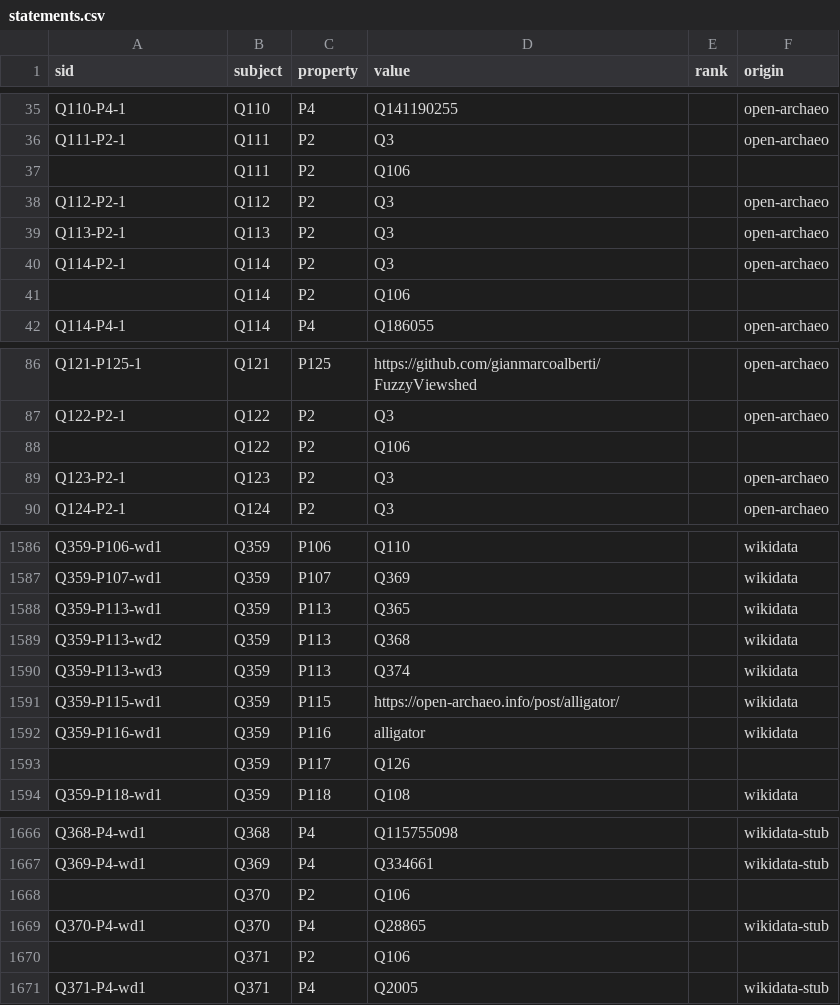
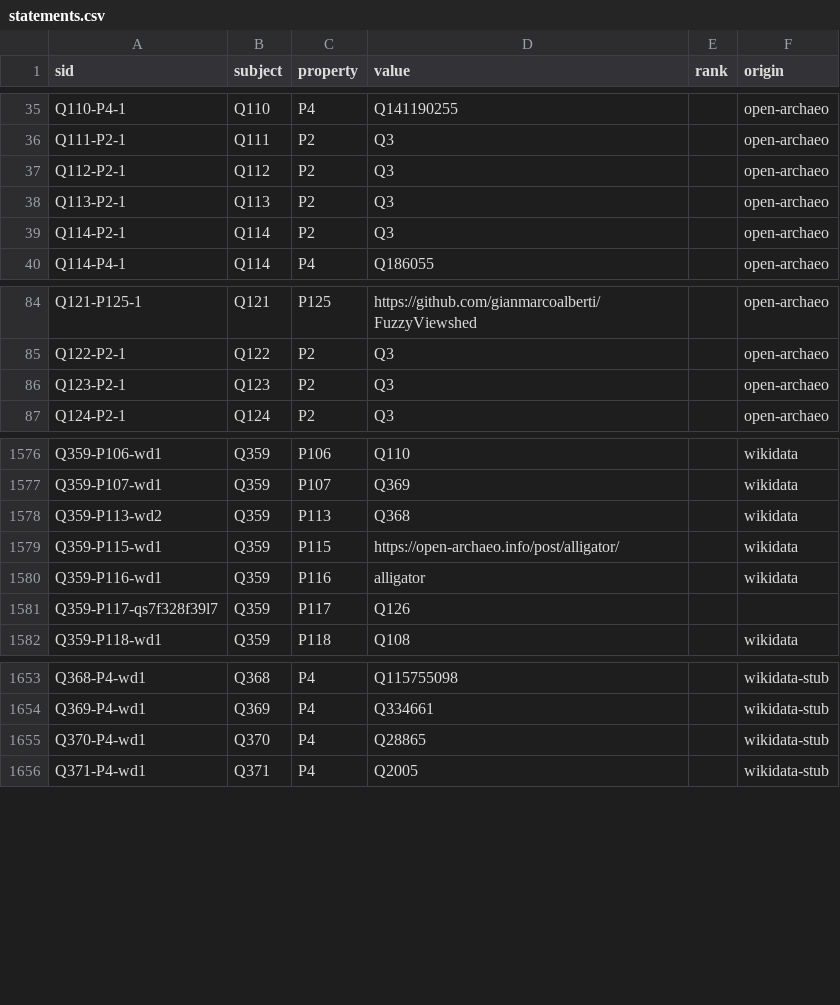
Before and after one commit to chublets-software/chublets-visuals, a CSV file: data/raw/chublets-wikibase-demo/data/csv/statements.csv, drawn as a sheet; only a part is shown, gaps mark what is left out; the diff covers the shown part only.

```diff
--- a/data/raw/chublets-wikibase-demo/data/csv/statements.csv
+++ b/data/raw/chublets-wikibase-demo/data/csv/statements.csv
@@ -36,3 +36,2 @@ Q110-P4-1,Q110,P4,Q141190255,,open-archaeo
 Q111-P2-1,Q111,P2,Q3,,open-archaeo
-,Q111,P2,Q106,,
 Q112-P2-1,Q112,P2,Q3,,open-archaeo
@@ -40,3 +39,2 @@ Q113-P2-1,Q113,P2,Q3,,open-archaeo
 Q114-P2-1,Q114,P2,Q3,,open-archaeo
-,Q114,P2,Q106,,
 Q114-P4-1,Q114,P4,Q186055,,open-archaeo
@@ -87,3 +85,2 @@ Q121-P125-1,Q121,P125,https://github.com/gianmarcoalberti/FuzzyViewshed,,open-ar
 Q122-P2-1,Q122,P2,Q3,,open-archaeo
-,Q122,P2,Q106,,
 Q123-P2-1,Q123,P2,Q3,,open-archaeo
@@ -1587,8 +1577,6 @@ Q359-P106-wd1,Q359,P106,Q110,,wikidata
 Q359-P107-wd1,Q359,P107,Q369,,wikidata
-Q359-P113-wd1,Q359,P113,Q365,,wikidata
 Q359-P113-wd2,Q359,P113,Q368,,wikidata
-Q359-P113-wd3,Q359,P113,Q374,,wikidata
 Q359-P115-wd1,Q359,P115,https://open-archaeo.info/post/alligator/,,wikidata
 Q359-P116-wd1,Q359,P116,alligator,,wikidata
-,Q359,P117,Q126,,
+Q359-P117-qs7f328f39l7,Q359,P117,Q126,,
 Q359-P118-wd1,Q359,P118,Q108,,wikidata
@@ -1667,5 +1654,3 @@ Q368-P4-wd1,Q368,P4,Q115755098,,wikidata-stub
 Q369-P4-wd1,Q369,P4,Q334661,,wikidata-stub
-,Q370,P2,Q106,,
 Q370-P4-wd1,Q370,P4,Q28865,,wikidata-stub
-,Q371,P2,Q106,,
 Q371-P4-wd1,Q371,P4,Q2005,,wikidata-stub
```
Also changed, not shown: 17 removed rows and 5 edited cells elsewhere in this file, data/raw/chublets-wikibase-demo/data/csv/references.csv, data/raw/vendor-manifest.csv, 44 other files.
